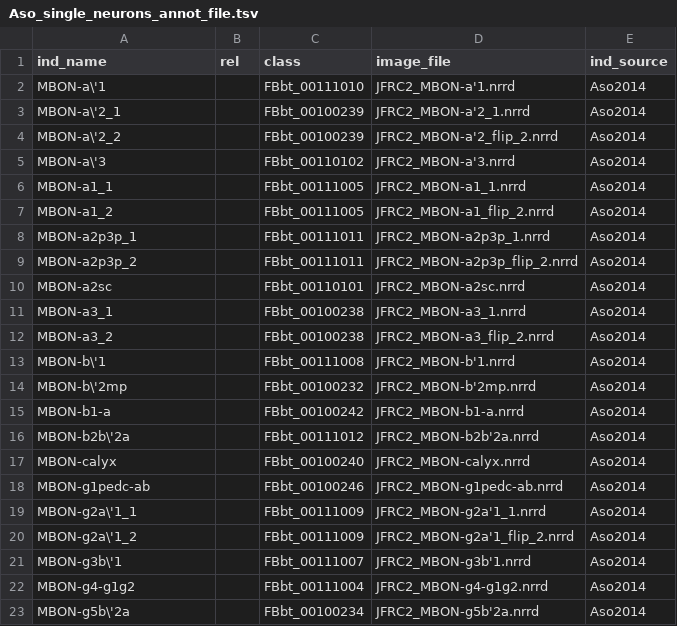
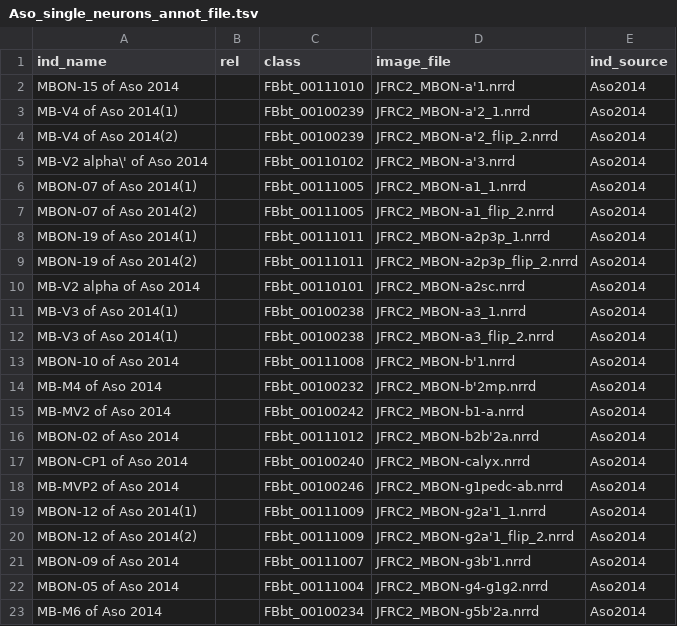
Before and after one commit to VirtualFlyBrain/VFB_owl, a TSV file: data/Aso_single_neurons_annot_file.tsv, drawn as a sheet.

Commit message:
updated names of individuals for Aso2014

```diff
--- a/data/Aso_single_neurons_annot_file.tsv
+++ b/data/Aso_single_neurons_annot_file.tsv
@@ -1,23 +1,23 @@
 ind_name	rel	class	image_file	ind_source
-MBON-a\'1		FBbt_00111010	JFRC2_MBON-a'1.nrrd	Aso2014
-MBON-a\'2_1		FBbt_00100239	JFRC2_MBON-a'2_1.nrrd	Aso2014
-MBON-a\'2_2		FBbt_00100239	JFRC2_MBON-a'2_flip_2.nrrd	Aso2014
-MBON-a\'3		FBbt_00110102	JFRC2_MBON-a'3.nrrd	Aso2014
-MBON-a1_1		FBbt_00111005	JFRC2_MBON-a1_1.nrrd	Aso2014
-MBON-a1_2		FBbt_00111005	JFRC2_MBON-a1_flip_2.nrrd	Aso2014
-MBON-a2p3p_1		FBbt_00111011	JFRC2_MBON-a2p3p_1.nrrd	Aso2014
-MBON-a2p3p_2		FBbt_00111011	JFRC2_MBON-a2p3p_flip_2.nrrd	Aso2014
-MBON-a2sc		FBbt_00110101	JFRC2_MBON-a2sc.nrrd	Aso2014
-MBON-a3_1		FBbt_00100238	JFRC2_MBON-a3_1.nrrd	Aso2014
-MBON-a3_2		FBbt_00100238	JFRC2_MBON-a3_flip_2.nrrd	Aso2014
-MBON-b\'1		FBbt_00111008	JFRC2_MBON-b'1.nrrd	Aso2014
-MBON-b\'2mp		FBbt_00100232	JFRC2_MBON-b'2mp.nrrd	Aso2014
-MBON-b1-a		FBbt_00100242	JFRC2_MBON-b1-a.nrrd	Aso2014
-MBON-b2b\'2a		FBbt_00111012	JFRC2_MBON-b2b'2a.nrrd	Aso2014
-MBON-calyx		FBbt_00100240	JFRC2_MBON-calyx.nrrd	Aso2014
-MBON-g1pedc-ab		FBbt_00100246	JFRC2_MBON-g1pedc-ab.nrrd	Aso2014
-MBON-g2a\'1_1		FBbt_00111009	JFRC2_MBON-g2a'1_1.nrrd	Aso2014
-MBON-g2a\'1_2		FBbt_00111009	JFRC2_MBON-g2a'1_flip_2.nrrd	Aso2014
-MBON-g3b\'1		FBbt_00111007	JFRC2_MBON-g3b'1.nrrd	Aso2014
-MBON-g4-g1g2		FBbt_00111004	JFRC2_MBON-g4-g1g2.nrrd	Aso2014
-MBON-g5b\'2a		FBbt_00100234	JFRC2_MBON-g5b'2a.nrrd	Aso2014
+MBON-15 of Aso 2014		FBbt_00111010	JFRC2_MBON-a'1.nrrd	Aso2014
+MB-V4 of Aso 2014(1)		FBbt_00100239	JFRC2_MBON-a'2_1.nrrd	Aso2014
+MB-V4 of Aso 2014(2)		FBbt_00100239	JFRC2_MBON-a'2_flip_2.nrrd	Aso2014
+MB-V2 alpha\' of Aso 2014		FBbt_00110102	JFRC2_MBON-a'3.nrrd	Aso2014
+MBON-07 of Aso 2014(1)		FBbt_00111005	JFRC2_MBON-a1_1.nrrd	Aso2014
+MBON-07 of Aso 2014(2)		FBbt_00111005	JFRC2_MBON-a1_flip_2.nrrd	Aso2014
+MBON-19 of Aso 2014(1)		FBbt_00111011	JFRC2_MBON-a2p3p_1.nrrd	Aso2014
+MBON-19 of Aso 2014(2)		FBbt_00111011	JFRC2_MBON-a2p3p_flip_2.nrrd	Aso2014
+MB-V2 alpha of Aso 2014		FBbt_00110101	JFRC2_MBON-a2sc.nrrd	Aso2014
+MB-V3 of Aso 2014(1)		FBbt_00100238	JFRC2_MBON-a3_1.nrrd	Aso2014
+MB-V3 of Aso 2014(1)		FBbt_00100238	JFRC2_MBON-a3_flip_2.nrrd	Aso2014
+MBON-10 of Aso 2014		FBbt_00111008	JFRC2_MBON-b'1.nrrd	Aso2014
+MB-M4 of Aso 2014		FBbt_00100232	JFRC2_MBON-b'2mp.nrrd	Aso2014
+MB-MV2 of Aso 2014		FBbt_00100242	JFRC2_MBON-b1-a.nrrd	Aso2014
+MBON-02 of Aso 2014		FBbt_00111012	JFRC2_MBON-b2b'2a.nrrd	Aso2014
+MBON-CP1 of Aso 2014		FBbt_00100240	JFRC2_MBON-calyx.nrrd	Aso2014
+MB-MVP2 of Aso 2014		FBbt_00100246	JFRC2_MBON-g1pedc-ab.nrrd	Aso2014
+MBON-12 of Aso 2014(1)		FBbt_00111009	JFRC2_MBON-g2a'1_1.nrrd	Aso2014
+MBON-12 of Aso 2014(2)		FBbt_00111009	JFRC2_MBON-g2a'1_flip_2.nrrd	Aso2014
+MBON-09 of Aso 2014		FBbt_00111007	JFRC2_MBON-g3b'1.nrrd	Aso2014
+MBON-05 of Aso 2014		FBbt_00111004	JFRC2_MBON-g4-g1g2.nrrd	Aso2014
+MB-M6 of Aso 2014		FBbt_00100234	JFRC2_MBON-g5b'2a.nrrd	Aso2014
```
